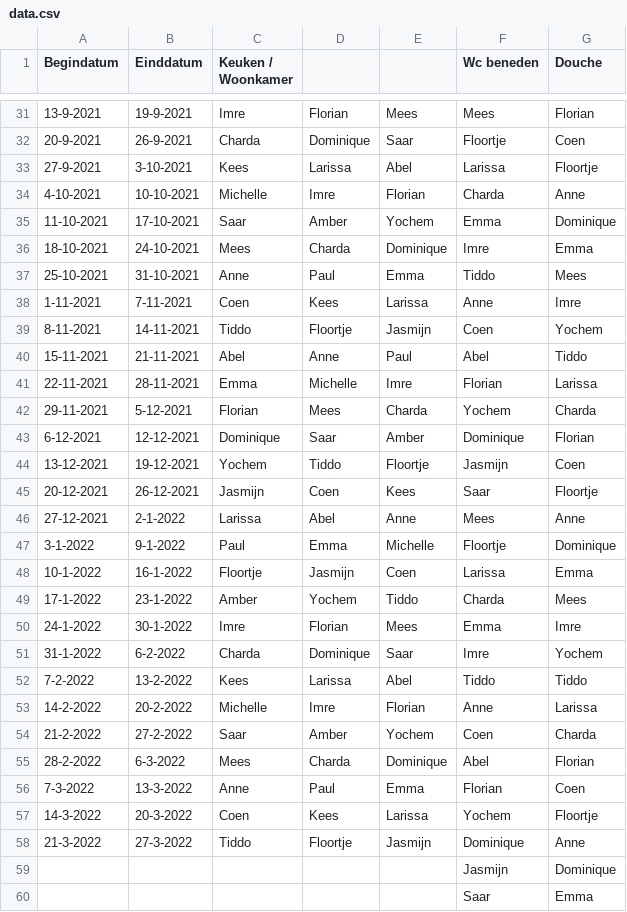
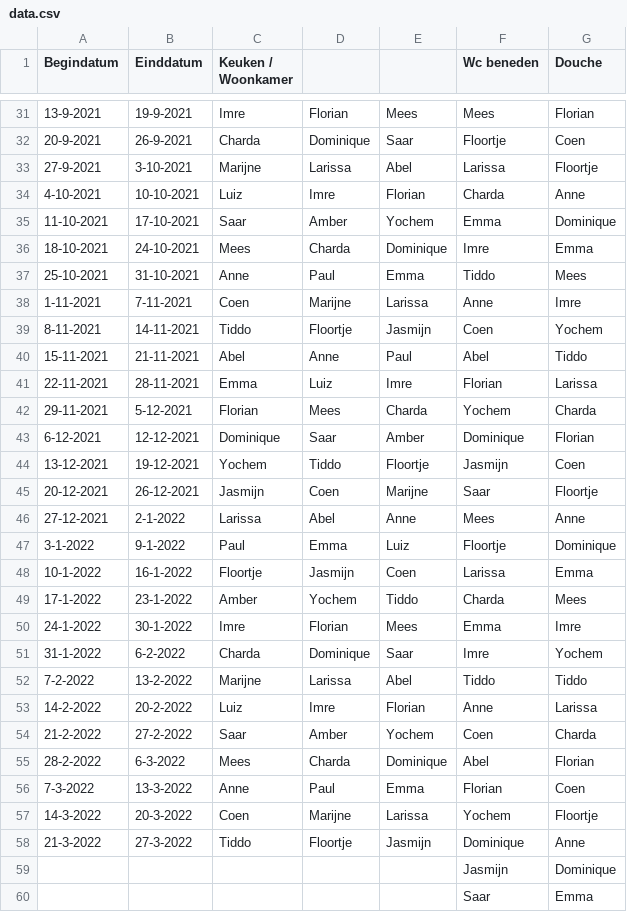
Before and after one commit to yochem/weektaak, a CSV file: data.csv, drawn as a sheet; only a part is shown, gaps mark what is left out; the diff covers the shown part only.

```diff
--- a/data.csv
+++ b/data.csv
@@ -32,4 +32,4 @@ Begindatum,Einddatum,Keuken / Woonkamer,,,Wc beneden,Douche
 20-9-2021,26-9-2021,Charda,Dominique,Saar,Floortje,Coen
-27-9-2021,3-10-2021,Kees,Larissa,Abel,Larissa,Floortje
-4-10-2021,10-10-2021,Michelle,Imre,Florian,Charda,Anne
+27-9-2021,3-10-2021,Marijne,Larissa,Abel,Larissa,Floortje
+4-10-2021,10-10-2021,Luiz,Imre,Florian,Charda,Anne
 11-10-2021,17-10-2021,Saar,Amber,Yochem,Emma,Dominique
@@ -37,6 +37,6 @@ Begindatum,Einddatum,Keuken / Woonkamer,,,Wc beneden,Douche
 25-10-2021,31-10-2021,Anne,Paul,Emma,Tiddo,Mees
-1-11-2021,7-11-2021,Coen,Kees,Larissa,Anne,Imre
+1-11-2021,7-11-2021,Coen,Marijne,Larissa,Anne,Imre
 8-11-2021,14-11-2021,Tiddo,Floortje,Jasmijn,Coen,Yochem
 15-11-2021,21-11-2021,Abel,Anne,Paul,Abel,Tiddo
-22-11-2021,28-11-2021,Emma,Michelle,Imre,Florian,Larissa
+22-11-2021,28-11-2021,Emma,Luiz,Imre,Florian,Larissa
 29-11-2021,5-12-2021,Florian,Mees,Charda,Yochem,Charda
@@ -44,5 +44,5 @@ Begindatum,Einddatum,Keuken / Woonkamer,,,Wc beneden,Douche
 13-12-2021,19-12-2021,Yochem,Tiddo,Floortje,Jasmijn,Coen
-20-12-2021,26-12-2021,Jasmijn,Coen,Kees,Saar,Floortje
+20-12-2021,26-12-2021,Jasmijn,Coen,Marijne,Saar,Floortje
 27-12-2021,2-1-2022,Larissa,Abel,Anne,Mees,Anne
-3-1-2022,9-1-2022,Paul,Emma,Michelle,Floortje,Dominique
+3-1-2022,9-1-2022,Paul,Emma,Luiz,Floortje,Dominique
 10-1-2022,16-1-2022,Floortje,Jasmijn,Coen,Larissa,Emma
@@ -51,4 +51,4 @@ Begindatum,Einddatum,Keuken / Woonkamer,,,Wc beneden,Douche
 31-1-2022,6-2-2022,Charda,Dominique,Saar,Imre,Yochem
-7-2-2022,13-2-2022,Kees,Larissa,Abel,Tiddo,Tiddo
-14-2-2022,20-2-2022,Michelle,Imre,Florian,Anne,Larissa
+7-2-2022,13-2-2022,Marijne,Larissa,Abel,Tiddo,Tiddo
+14-2-2022,20-2-2022,Luiz,Imre,Florian,Anne,Larissa
 21-2-2022,27-2-2022,Saar,Amber,Yochem,Coen,Charda
@@ -56,3 +56,3 @@ Begindatum,Einddatum,Keuken / Woonkamer,,,Wc beneden,Douche
 7-3-2022,13-3-2022,Anne,Paul,Emma,Florian,Coen
-14-3-2022,20-3-2022,Coen,Kees,Larissa,Yochem,Floortje
+14-3-2022,20-3-2022,Coen,Marijne,Larissa,Yochem,Floortje
 21-3-2022,27-3-2022,Tiddo,Floortje,Jasmijn,Dominique,Anne
```
Also changed, not shown: 9 edited cells elsewhere in this file.
